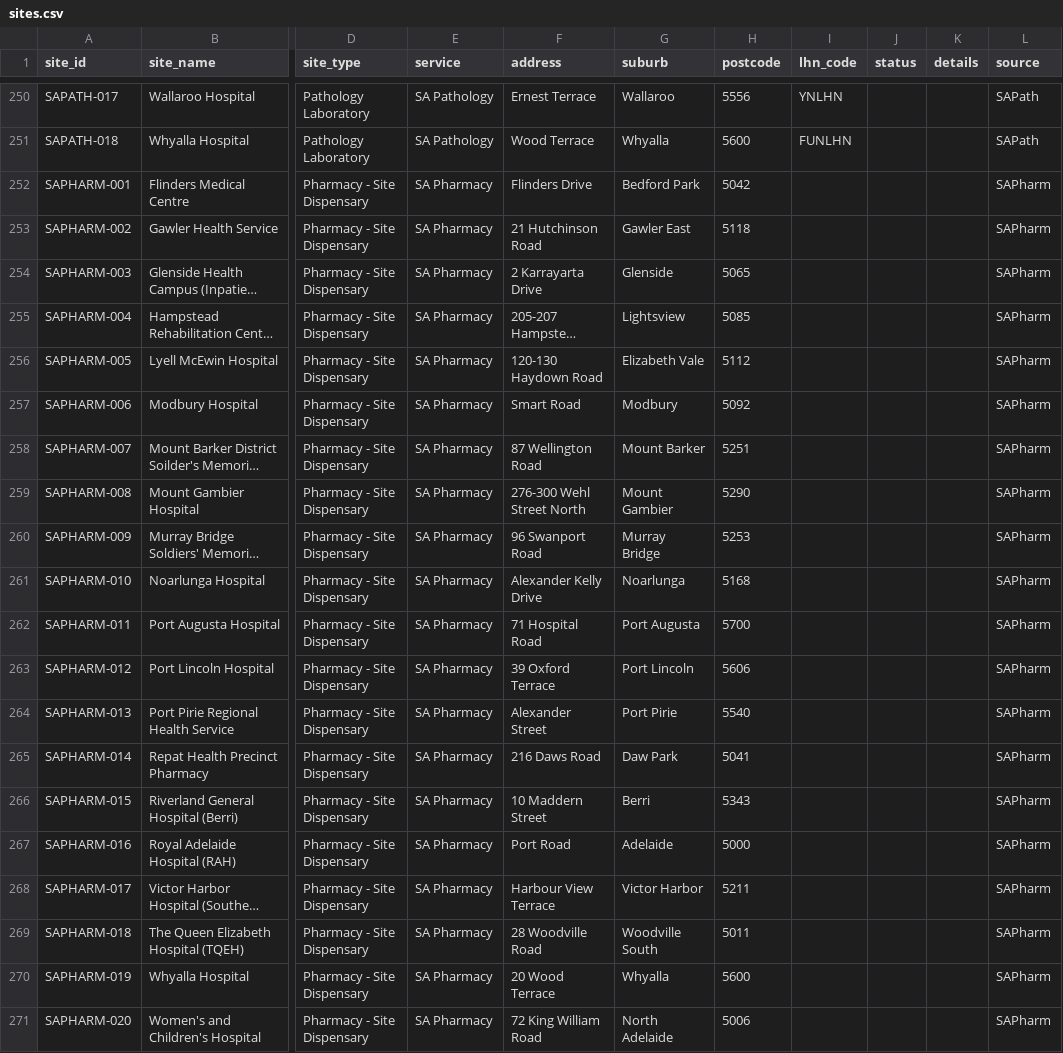
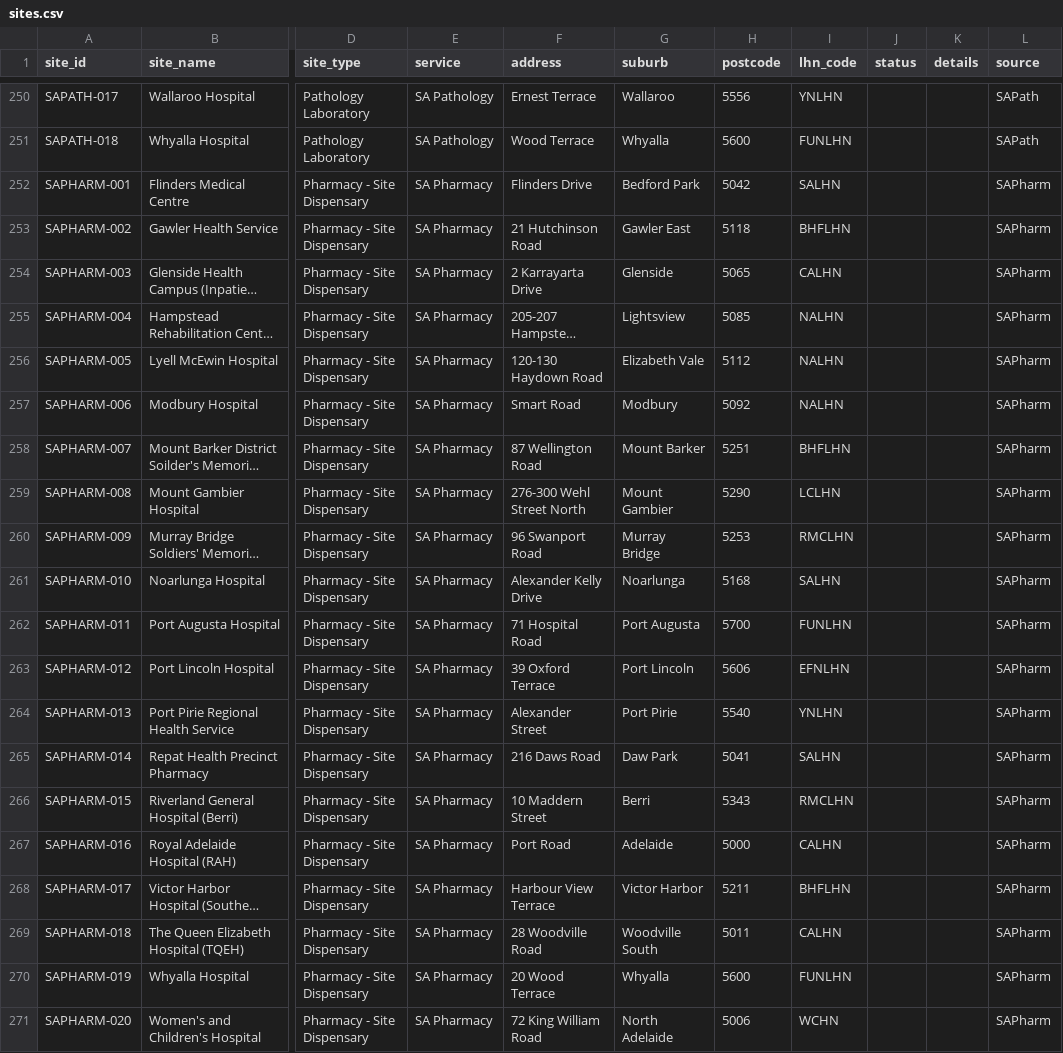
Before and after one commit to dfaso/SA-Health-Sites, a CSV file: tableCSV/sites.csv, drawn as a sheet; only a part is shown, gaps mark what is left out; long unchanged cells end in …; the diff names each change by its address in the sheet, - before the commit and + after, or states it on an @@ line.

Commit message:
Add files via upload

```diff
--- a/tableCSV/sites.csv
+++ b/tableCSV/sites.csv
-I252 (lhn_code): (empty)
+I252 (lhn_code): SALHN
-I253 (lhn_code): (empty)
+I253 (lhn_code): BHFLHN
-I254 (lhn_code): (empty)
+I254 (lhn_code): CALHN
-I255:I257 (lhn_code): (empty)
+I255:I257 (lhn_code): NALHN
-I258 (lhn_code): (empty)
+I258 (lhn_code): BHFLHN
-I259 (lhn_code): (empty)
+I259 (lhn_code): LCLHN
-I260 (lhn_code): (empty)
+I260 (lhn_code): RMCLHN
-I261 (lhn_code): (empty)
+I261 (lhn_code): SALHN
-I262 (lhn_code): (empty)
+I262 (lhn_code): FUNLHN
-I263 (lhn_code): (empty)
+I263 (lhn_code): EFNLHN
-I264 (lhn_code): (empty)
+I264 (lhn_code): YNLHN
-I265 (lhn_code): (empty)
+I265 (lhn_code): SALHN
-I266 (lhn_code): (empty)
+I266 (lhn_code): RMCLHN
-I267 (lhn_code): (empty)
+I267 (lhn_code): CALHN
-I268 (lhn_code): (empty)
+I268 (lhn_code): BHFLHN
-I269 (lhn_code): (empty)
+I269 (lhn_code): CALHN
-I270 (lhn_code): (empty)
+I270 (lhn_code): FUNLHN
-I271 (lhn_code): (empty)
+I271 (lhn_code): WCHN
```
